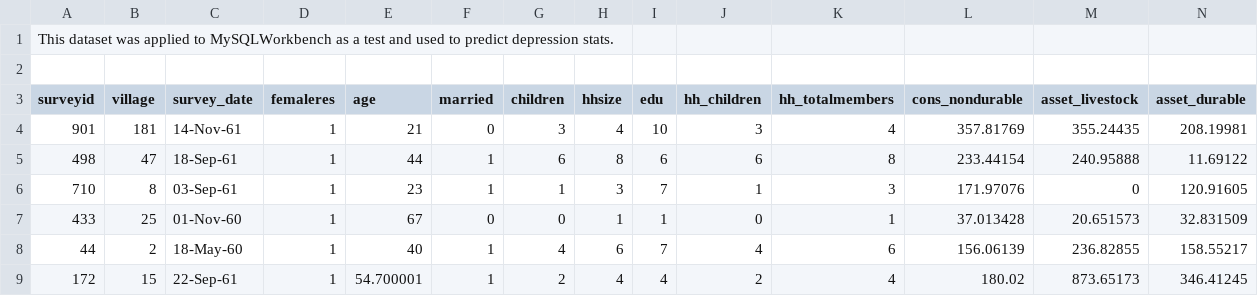
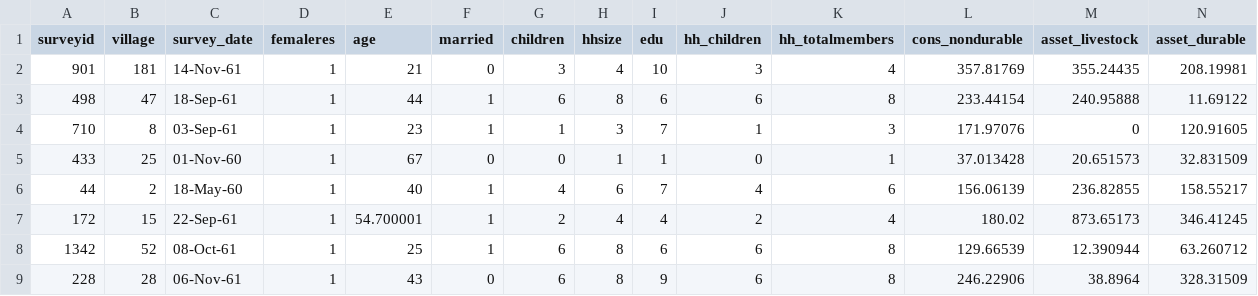
Before and after one commit to brievivi/Depression_Analysis, a CSV file: MySQLWorkbench/01. Test.csv, drawn as a sheet; only a part is shown; the shorter side is filled out with more unchanged rows; rows hold the shown columns only; the diff names each change by its address in the sheet, - before the commit and + after, or states it on an @@ line.

Commit message:
Update 01. Test.csv

```diff
--- a/MySQLWorkbench/01. Test.csv
+++ b/MySQLWorkbench/01. Test.csv
-row 1: This dataset was applied to MySQLWorkbench as a test and used to predict depression stats.
-row 2: (empty)
```
